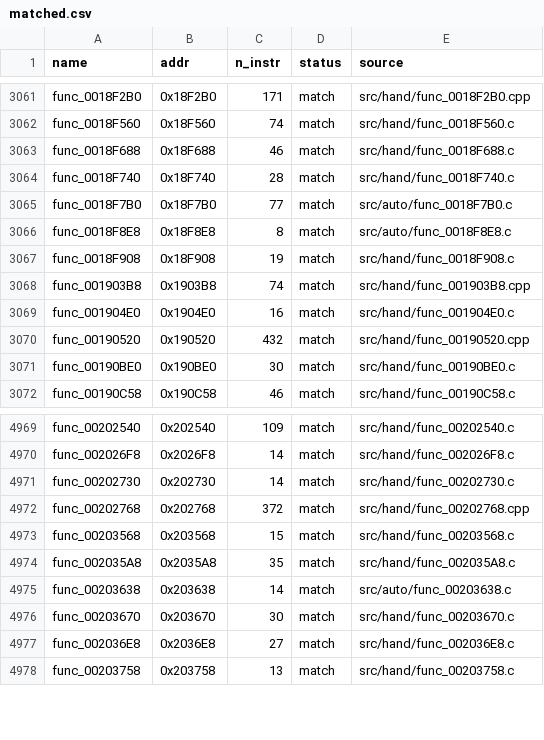
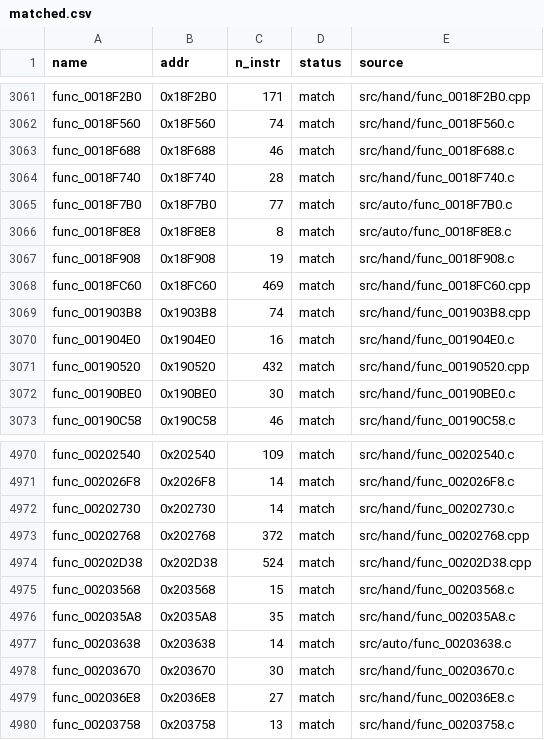
Before and after one commit to Komasia/sly2-decomp, a CSV file: config/matched.csv, drawn as a sheet; only a part is shown, gaps mark what is left out.

```diff
--- a/config/matched.csv
+++ b/config/matched.csv
@@ -3067,2 +3067,3 @@ func_0018F8E8,0x18F8E8,8,match,src/auto/func_0018F8E8.c
 func_0018F908,0x18F908,19,match,src/hand/func_0018F908.c
+func_0018FC60,0x18FC60,469,match,src/hand/func_0018FC60.cpp
 func_001903B8,0x1903B8,74,match,src/hand/func_001903B8.cpp
@@ -4972,2 +4973,3 @@ func_00202730,0x202730,14,match,src/hand/func_00202730.c
 func_00202768,0x202768,372,match,src/hand/func_00202768.cpp
+func_00202D38,0x202D38,524,match,src/hand/func_00202D38.cpp
 func_00203568,0x203568,15,match,src/hand/func_00203568.c
```
Also changed, not shown: config/progress_history.csv, 1 other file.
